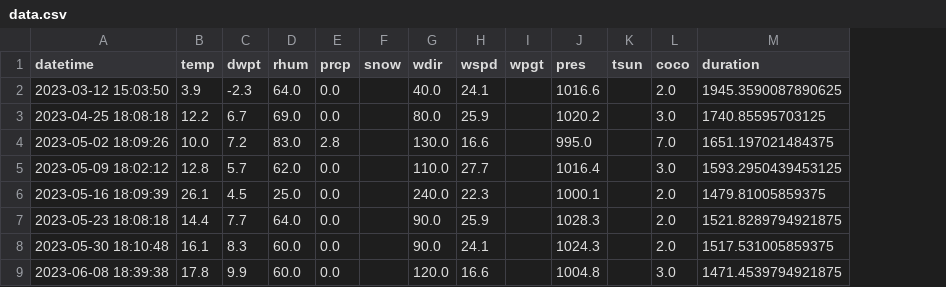
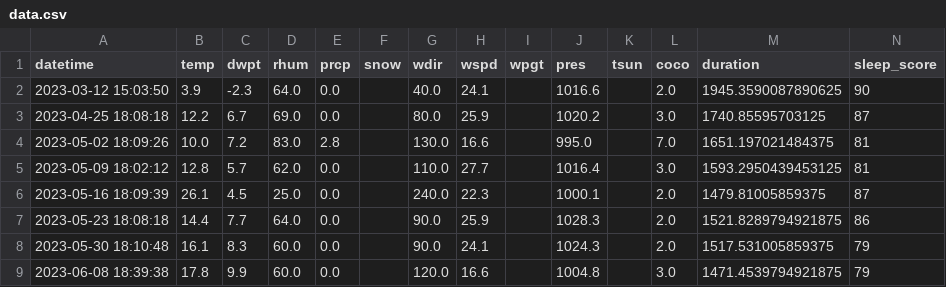
Before and after one commit to amlucas/amlucas.github.io, a CSV file: source/blog/stadium/data.csv, drawn as a sheet; only a part is shown; the diff names each change by its address in the sheet, - before the commit and + after, or states it on an @@ line.

Commit message:
add sleep score

```diff
--- a/source/blog/stadium/data.csv
+++ b/source/blog/stadium/data.csv
+column N (sleep_score), rows 2-9: 90 | 87 | 81 | 81 | 87 | 86 | 79 | 79
```
Also changed, not shown: 2 other files.
